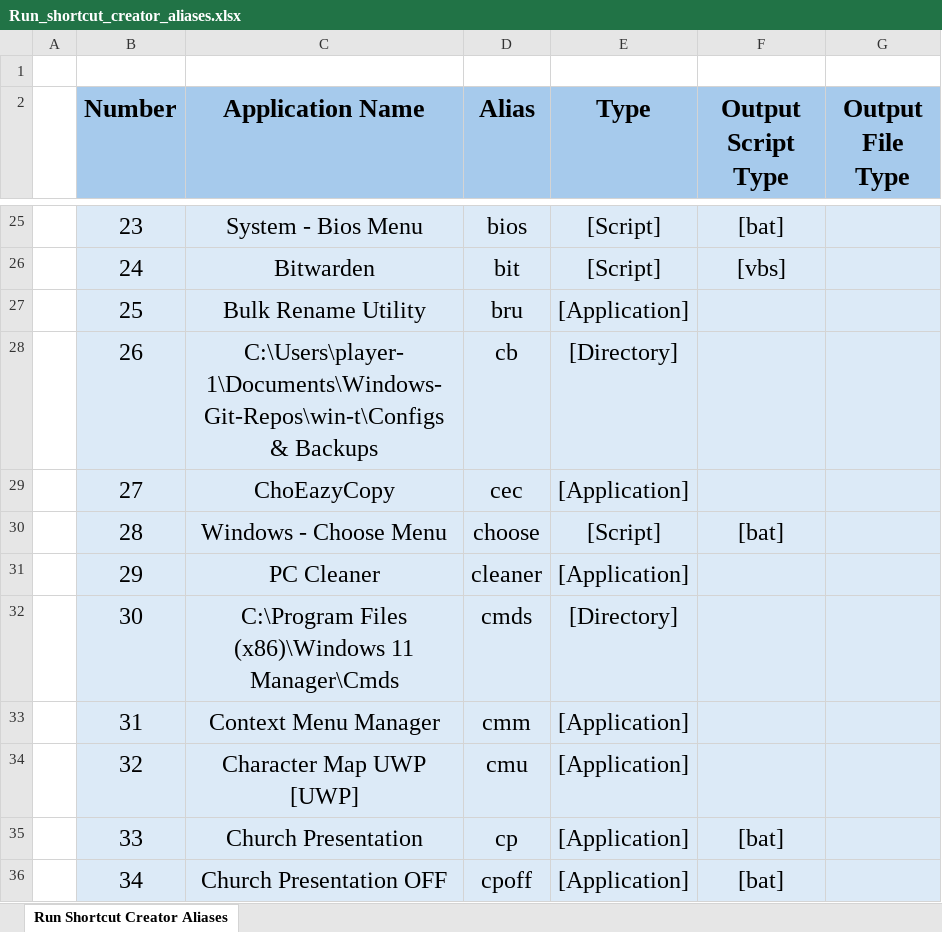
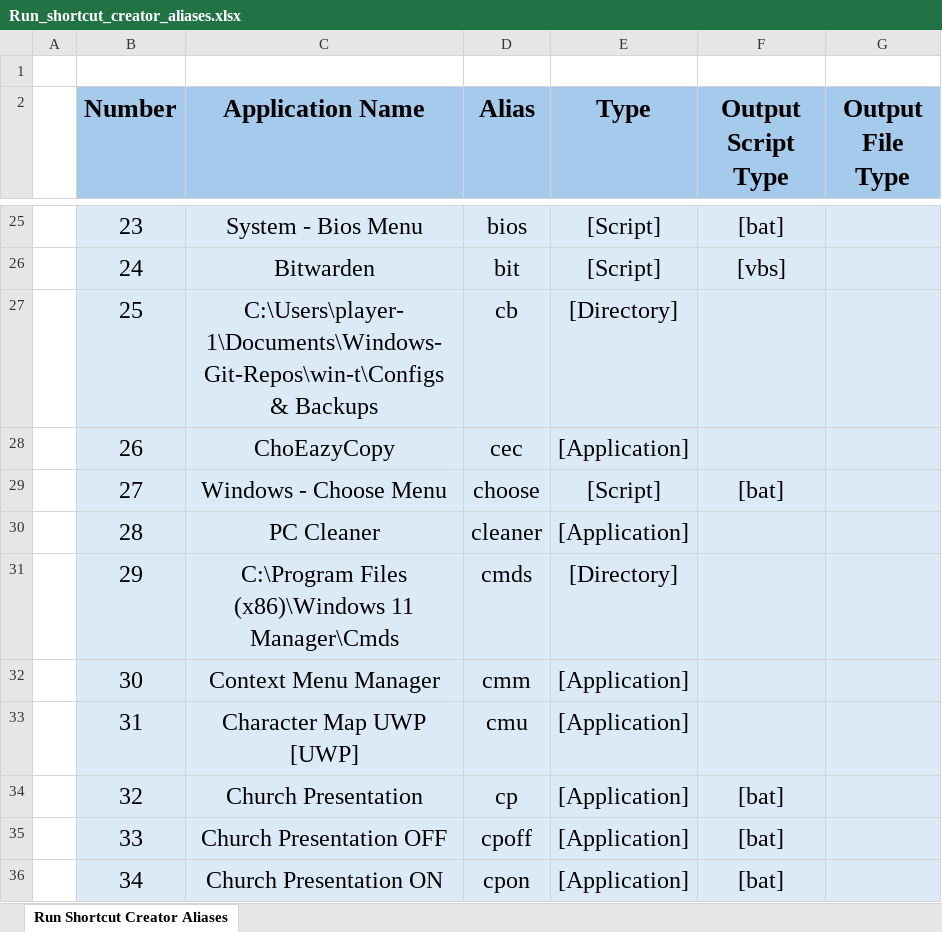
Before and after one commit to plr7edu/win-t, an Excel workbook: Database/Run_shortcut_creator_aliases.xlsx, sheet Run Shortcut Creator Aliases, drawn as a sheet; only a part is shown, gaps mark what is left out; values as stored, in another font and other column widths than the file's, no borders; the diff covers the shown part only; the diff names each change by its address in the sheet, - before the commit and + after, or states it on an @@ line.

```diff
--- a/Database/Run_shortcut_creator_aliases.xlsx (sheet Run Shortcut Creator Aliases)
+++ b/Database/Run_shortcut_creator_aliases.xlsx (sheet Run Shortcut Creator Aliases)
-C27 (Application Name): Bulk Rename Utility
+C27 (Application Name): C:\Users\player-1\Documents\Windows-Git-Repos\win-t\Configs & Backups
-D27 (Alias): bru
+D27 (Alias): cb
-E27 (Type): [Application]
+E27 (Type): [Directory]
-C28 (Application Name): C:\Users\player-1\Documents\Windows-Git-Repos\win-t\Configs & Backups
+C28 (Application Name): ChoEazyCopy
-D28 (Alias): cb
+D28 (Alias): cec
-E28 (Type): [Directory]
+E28 (Type): [Application]
-C29 (Application Name): ChoEazyCopy
+C29 (Application Name): Windows - Choose Menu
-D29 (Alias): cec
+D29 (Alias): choose
-E29 (Type): [Application]
+E29 (Type): [Script]
-F29 (Output Script Type): (empty)
+F29 (Output Script Type): [bat]
-C30 (Application Name): Windows - Choose Menu
+C30 (Application Name): PC Cleaner
-D30 (Alias): choose
+D30 (Alias): cleaner
-E30 (Type): [Script]
+E30 (Type): [Application]
-F30 (Output Script Type): [bat]
+F30 (Output Script Type): (empty)
-C31 (Application Name): PC Cleaner
+C31 (Application Name): C:\Program Files (x86)\Windows 11 Manager\Cmds
-D31 (Alias): cleaner
+D31 (Alias): cmds
-E31 (Type): [Application]
+E31 (Type): [Directory]
-C32 (Application Name): C:\Program Files (x86)\Windows 11 Manager\Cmds
+C32 (Application Name): Context Menu Manager
-D32 (Alias): cmds
+D32 (Alias): cmm
-E32 (Type): [Directory]
+E32 (Type): [Application]
-C33 (Application Name): Context Menu Manager
+C33 (Application Name): Character Map UWP [UWP]
-D33 (Alias): cmm
+D33 (Alias): cmu
-C34 (Application Name): Character Map UWP [UWP]
+C34 (Application Name): Church Presentation
-D34 (Alias): cmu
+D34 (Alias): cp
-F34 (Output Script Type): (empty)
+F34 (Output Script Type): [bat]
-C35 (Application Name): Church Presentation
+C35 (Application Name): Church Presentation OFF
-D35 (Alias): cp
+D35 (Alias): cpoff
-C36 (Application Name): Church Presentation OFF
+C36 (Application Name): Church Presentation ON
-D36 (Alias): cpoff
+D36 (Alias): cpon
```
Also changed, not shown: 1 added row and 291 edited cells elsewhere in this sheet, 15 other files.
